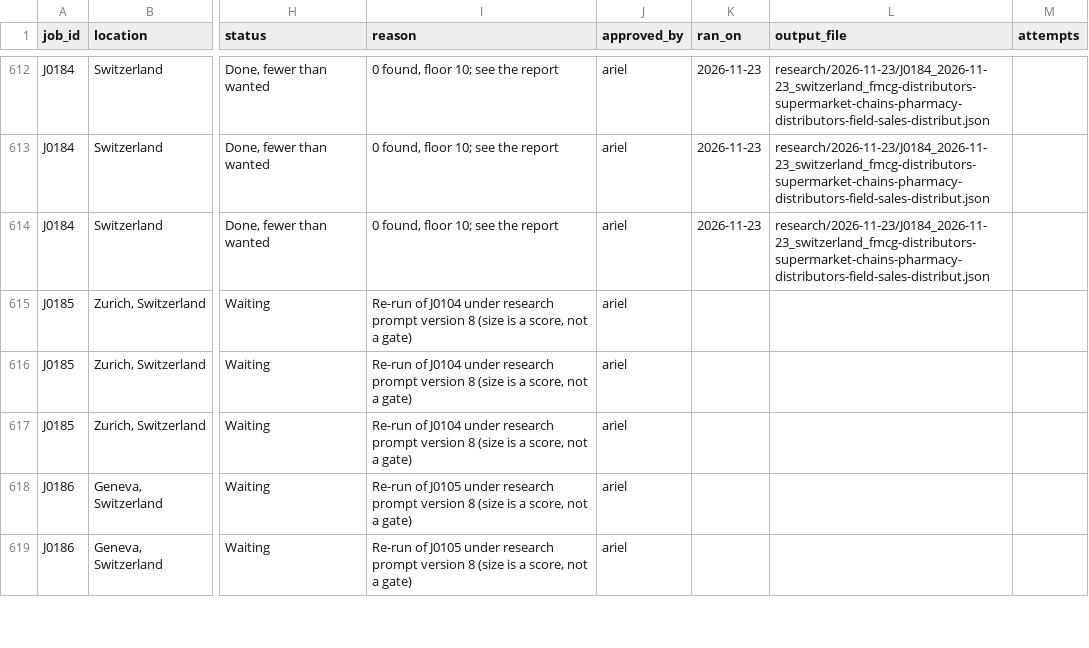
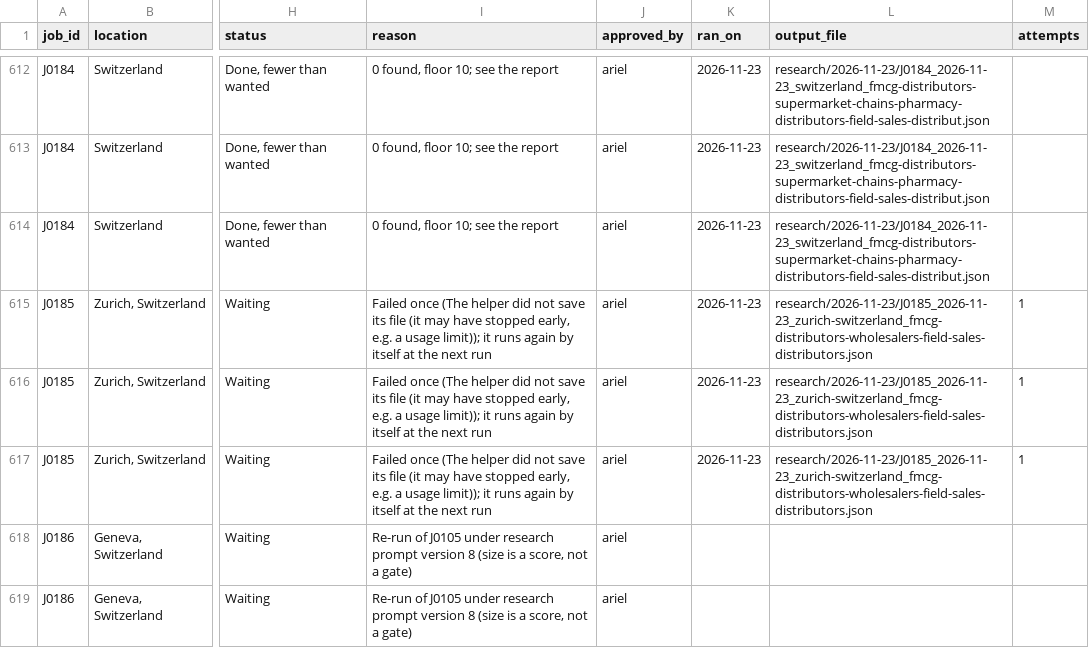
Before and after one commit to amodhsharma/diablo-outreach-v2, a CSV file: research/queue.csv, drawn as a sheet; only a part is shown, gaps mark what is left out; the diff names each change by its address in the sheet, - before the commit and + after, or states it on an @@ line.

```diff
--- a/research/queue.csv
+++ b/research/queue.csv
-I615:I617 (reason): Re-run of J0104 under research prompt version 8 (size is a score, not a gate)
+I615:I617 (reason): Failed once (The helper did not save its file (it may have stopped early, e.g. a usage limit)); it runs again by itself at the next run
-K615:K617 (ran_on): (empty)
+K615:K617 (ran_on): 2026-11-23
-L615:L617 (output_file): (empty)
+L615:L617 (output_file): research/2026-11-23/J0185_2026-11-23_zurich-switzerland_fmcg-distributors-wholesalers-field-sales-distributors.json
-M615:M617 (attempts): (empty)
+M615:M617 (attempts): 1
```
Also changed, not shown: 1 other file.
